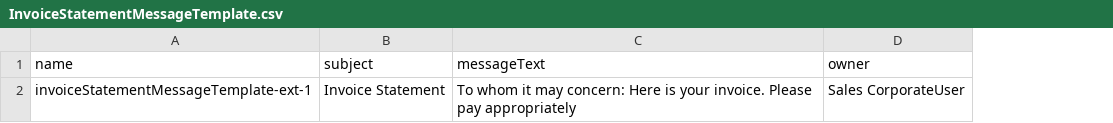
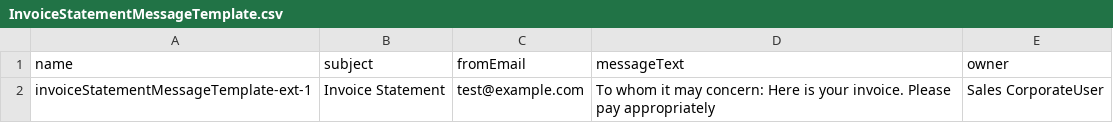
Before and after one commit to bullhorn/dataloader, a CSV file: examples/load/InvoiceStatementMessageTemplate.csv, drawn as a sheet; the diff names each change by its address in the sheet, - before the commit and + after, or states it on an @@ line.

```diff
--- a/examples/load/InvoiceStatementMessageTemplate.csv
+++ b/examples/load/InvoiceStatementMessageTemplate.csv
+column C (fromEmail), row 2: test@example.com
```
Also changed, not shown: examples/load/InvoiceTerm.csv, examples/load/JobOrder.csv, 15 other files.
